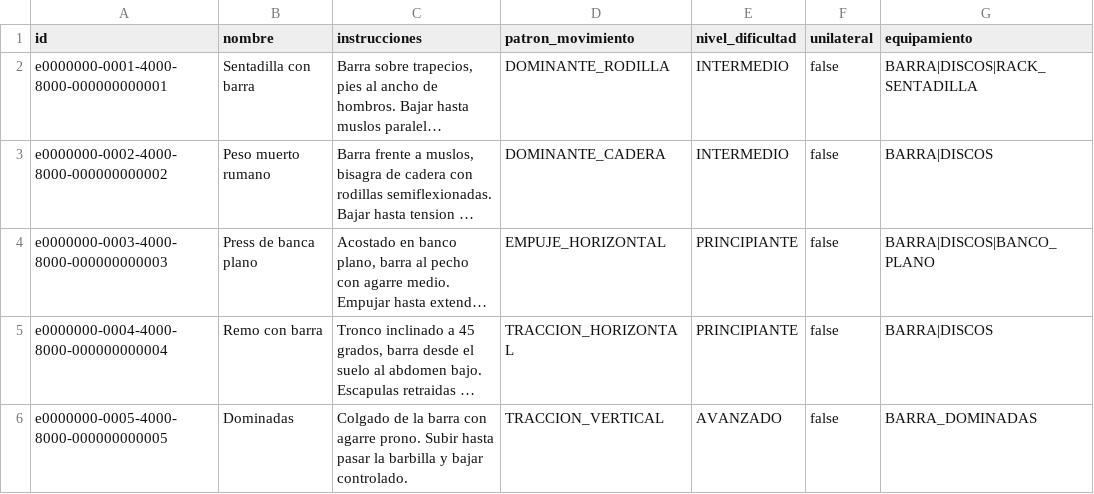
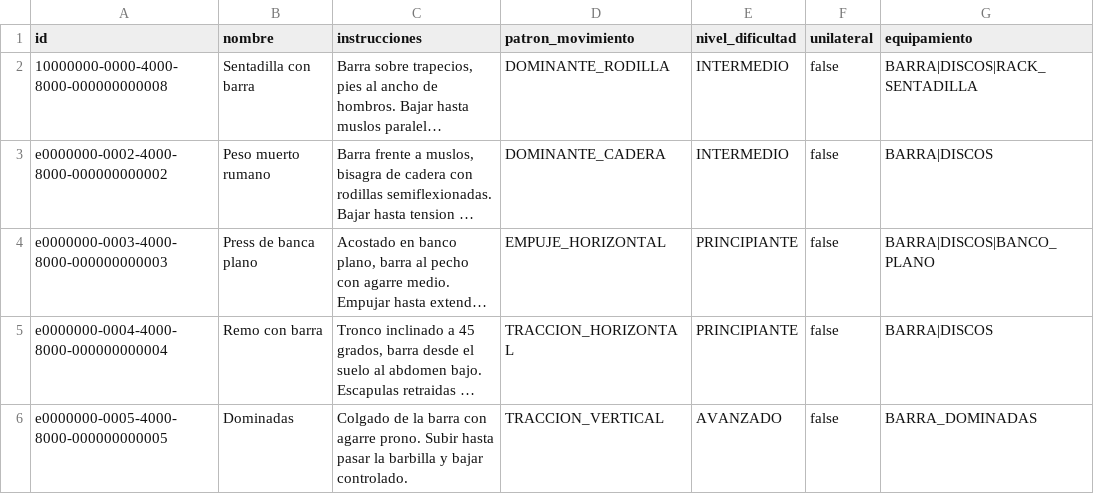
Before and after one commit to Maico-Zurbriggen/proyecto-gimnasio-back, a CSV file: prisma/seeds/catalogo-base.csv, drawn as a sheet; only a part is shown; long unchanged cells end in …; the diff names each change by its address in the sheet, - before the commit and + after, or states it on an @@ line.

```diff
--- a/prisma/seeds/catalogo-base.csv
+++ b/prisma/seeds/catalogo-base.csv
-A2 (id): e0000000-0001-4000-8000-000000000001
+A2 (id): 10000000-0000-4000-8000-000000000008
```
Also changed, not shown: prisma/seeds/alumnos.csv, 4 other files.
